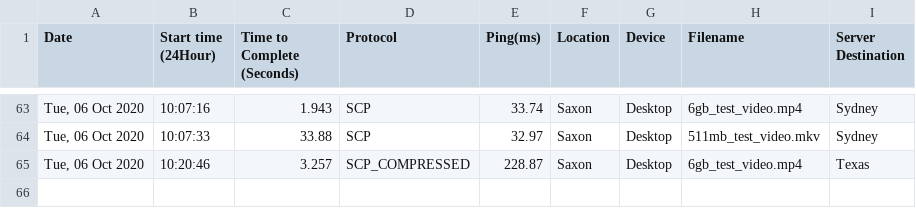
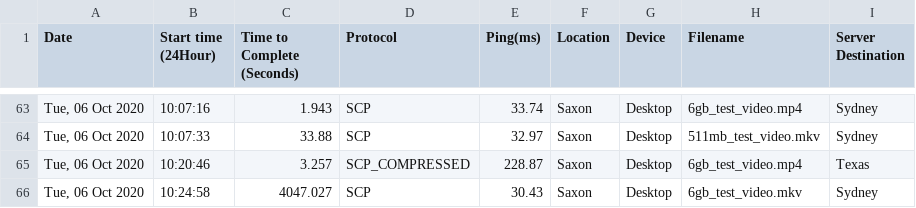
Before and after one commit to SaxonCastle/ICT342WebApp, a CSV file: results.csv, drawn as a sheet; only a part is shown, gaps mark what is left out.

Commit message:
Update with results

```diff
--- a/results.csv
+++ b/results.csv
@@ -65 +65,2 @@ Date,Start time (24Hour),Time to Complete (Seconds),Protocol,Ping(ms),Location,D
 "Tue, 06 Oct 2020",10:20:46,3.257,SCP_COMPRESSED,228.87,Saxon,Desktop,6gb_test_video.mp4,Texas
+"Tue, 06 Oct 2020",10:24:58,4047.027,SCP,30.43,Saxon,Desktop,6gb_test_video.mkv,Sydney
```
